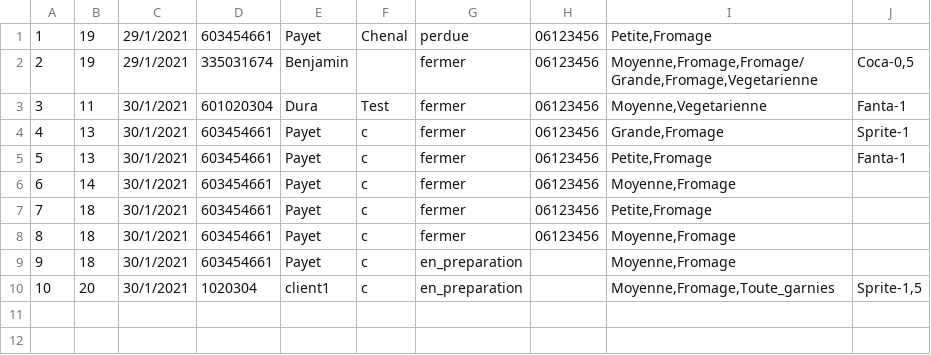
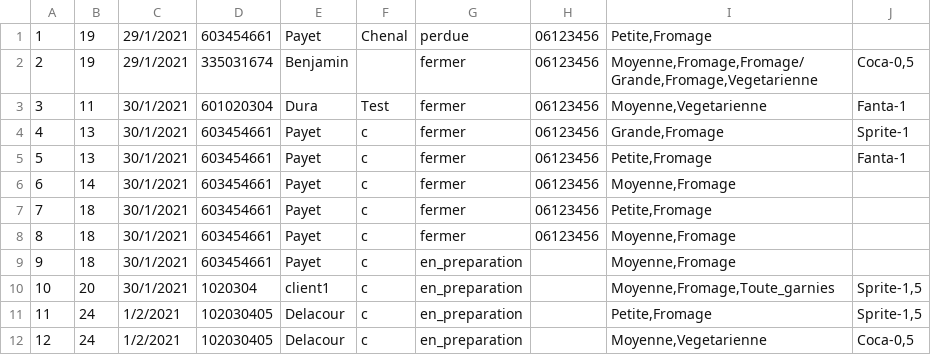
Before and after one commit to Pierre-Portfolio/Pizzeria, a CSV file: Pizzeria/Commandes.csv, drawn as a sheet; the diff names each change by its address in the sheet, - before the commit and + after, or states it on an @@ line.

```diff
--- a/Pizzeria/Commandes.csv
+++ b/Pizzeria/Commandes.csv
+row 11: 11 | 24 | 1/2/2021 | 102030405 | Delacour | c | en_preparation |  | Petite,Fromage | Sprite-1,5
+row 12: 12 | 24 | 1/2/2021 | 102030405 | Delacour | c | en_preparation |  | Moyenne,Vegetarienne | Coca-0,5
```
Also changed, not shown: Pizzeria/Clients.csv, Pizzeria/Commis.csv, 44 other files.
